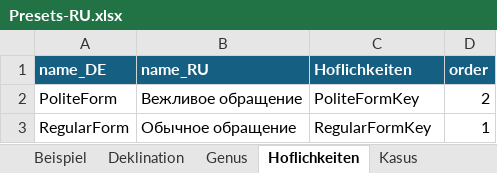
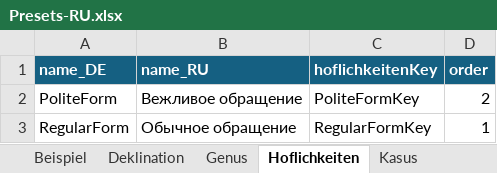
Before and after one commit to AdvancedResearches/AutoLehrer, an Excel workbook: Presets preparation/Presets-RU.xlsx, sheet Hoflichkeiten, drawn as a sheet; values as stored, in another font and other column widths than the file's, no borders; table styles not drawn; the diff names each change by its address in the sheet, - before the commit and + after, or states it on an @@ line.

Commit message:
1.0.4.0: WortBase - expansion - 2 - ready to work with hoflichkeiten

```diff
--- a/Presets preparation/Presets-RU.xlsx (sheet Hoflichkeiten)
+++ b/Presets preparation/Presets-RU.xlsx (sheet Hoflichkeiten)
-C1: Hoflichkeiten
+C1: hoflichkeitenKey
```
Also changed, not shown: sheet Wort, 7 other files.
